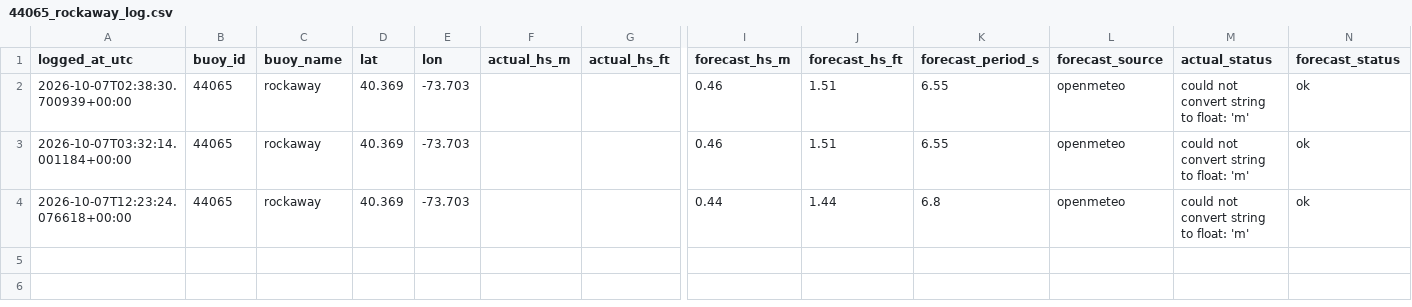
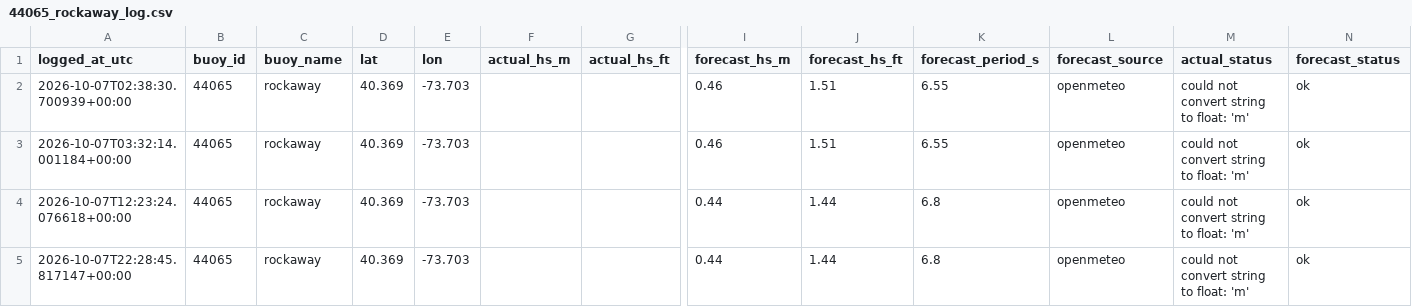
Before and after one commit to philbliss99/surfpy-custom-logger, a CSV file: data/44065_rockaway_log.csv, drawn as a sheet; only a part is shown, gaps mark what is left out; rows hold the shown columns only; the diff names each change by its address in the sheet, - before the commit and + after, or states it on an @@ line.

```diff
--- a/data/44065_rockaway_log.csv
+++ b/data/44065_rockaway_log.csv
+row 5: 2026-10-07T22:28:45.817147+00:00 | 44065 | rockaway | 40.369 | -73.703 |  |  | 0.44 | 1.44 | 6.8 | openmeteo | could not convert string to float: 'm' | ok
```
Also changed, not shown: data/46053_santabarbara_log.csv, data/46221_santamonica_log.csv.
